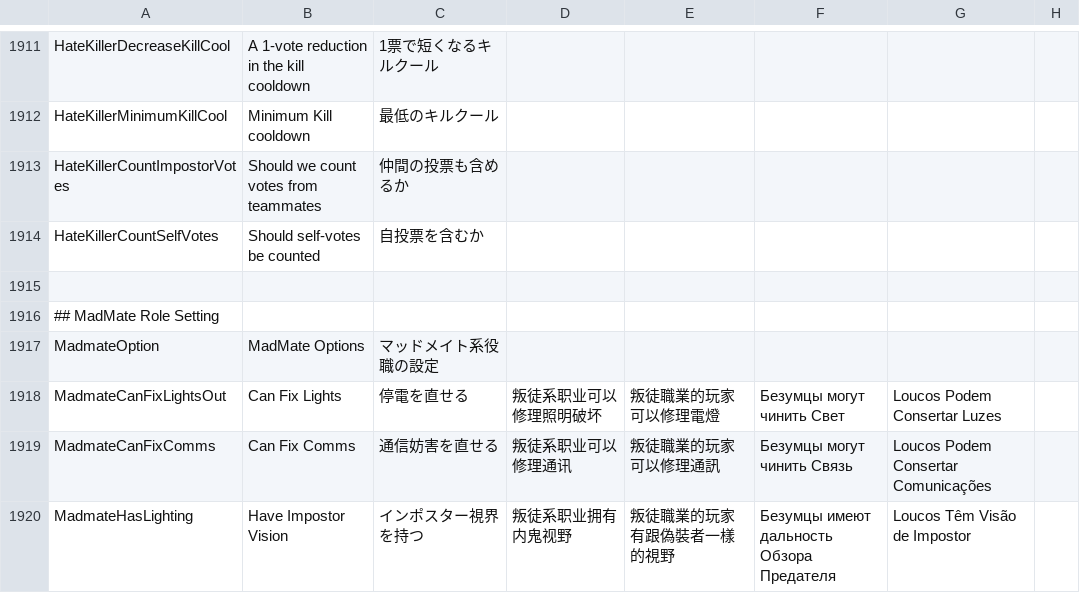
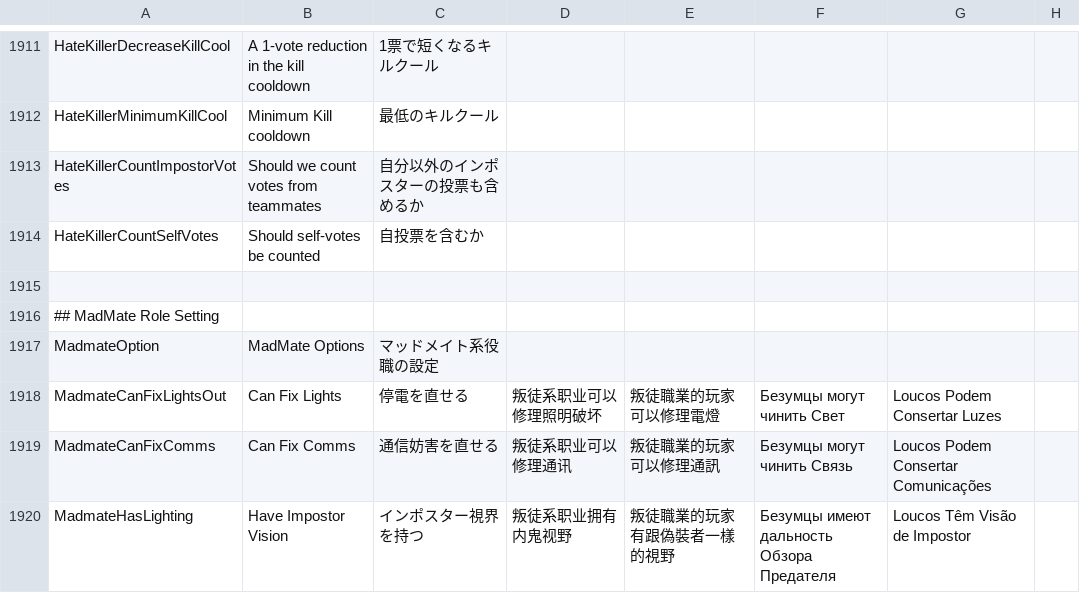
Before and after one commit to satokazoku/TownOfHost-Pko, a CSV file: Resources/string.csv, drawn as a sheet; only a part is shown, gaps mark what is left out.

Commit message:
ヘイトキラーの翻訳修正

```diff
--- a/Resources/string.csv
+++ b/Resources/string.csv
@@ -1912,3 +1912,3 @@
 "HateKillerMinimumKillCool","Minimum Kill cooldown","最低のキルクール"
-"HateKillerCountImpostorVotes","Should we count votes from teammates","仲間の投票も含めるか"
+"HateKillerCountImpostorVotes","Should we count votes from teammates","自分以外のインポスターの投票も含めるか"
 "HateKillerCountSelfVotes","Should self-votes be counted","自投票を含むか"
```
